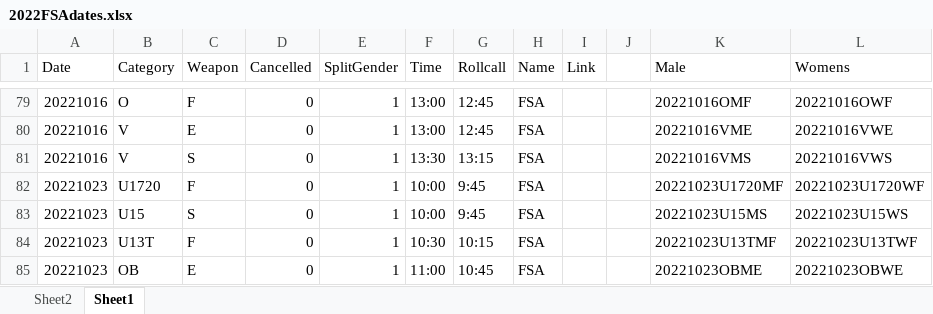
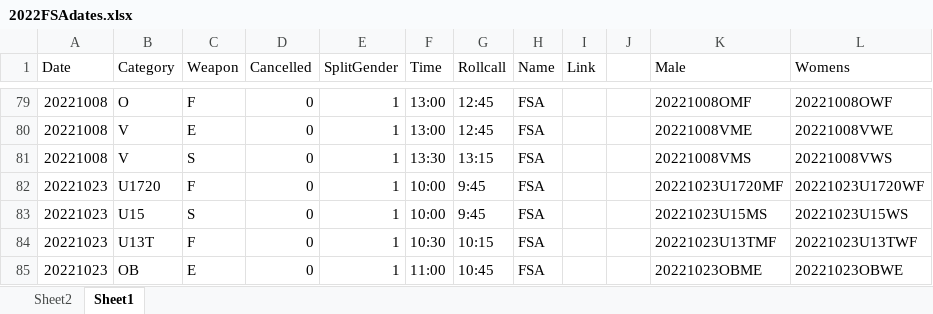
Before and after one commit to stuartmarshall87/FencingSAResults2, an Excel workbook: 2022/2022FSAdates.xlsx, sheet Sheet1, drawn as a sheet; only a part is shown, gaps mark what is left out; values as stored, in another font and other column widths than the file's, no borders; table styles not drawn; the diff covers the shown part only; the diff names each change by its address in the sheet, - before the commit and + after, or states it on an @@ line.

```diff
--- a/2022/2022FSAdates.xlsx (sheet Sheet1)
+++ b/2022/2022FSAdates.xlsx (sheet Sheet1)
-A79:A81 (Date): 20221016
+A79:A81 (Date): 20221008
-K79 (Male): 20221016OMF
+K79 (Male): 20221008OMF
-L79 (Womens): 20221016OWF
+L79 (Womens): 20221008OWF
-K80 (Male): 20221016VME
+K80 (Male): 20221008VME
-L80 (Womens): 20221016VWE
+L80 (Womens): 20221008VWE
-K81 (Male): 20221016VMS
+K81 (Male): 20221008VMS
-L81 (Womens): 20221016VWS
+L81 (Womens): 20221008VWS
```
Also changed, not shown: 42 edited cells elsewhere in this sheet, 1 other file.
